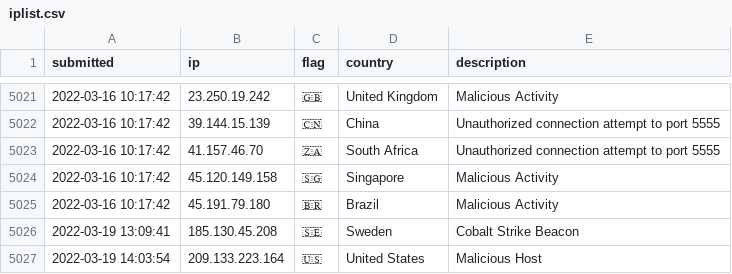
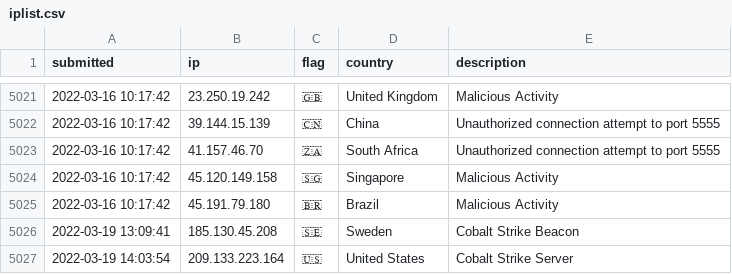
Before and after one commit to tesla-consulting/ioc-list, a CSV file: iplist.csv, drawn as a sheet; only a part is shown, gaps mark what is left out.

Commit message:
Update iplist.csv

```diff
--- a/iplist.csv
+++ b/iplist.csv
@@ -5026,2 +5026,2 @@ submitted, ip, flag, country, description
 2022-03-19 13:09:41, 185.130.45.208, 🇸🇪, Sweden, Cobalt Strike Beacon
-2022-03-19 14:03:54, 209.133.223.164, 🇺🇸, United States, Malicious Host
+2022-03-19 14:03:54, 209.133.223.164, 🇺🇸, United States, Cobalt Strike Server
```
